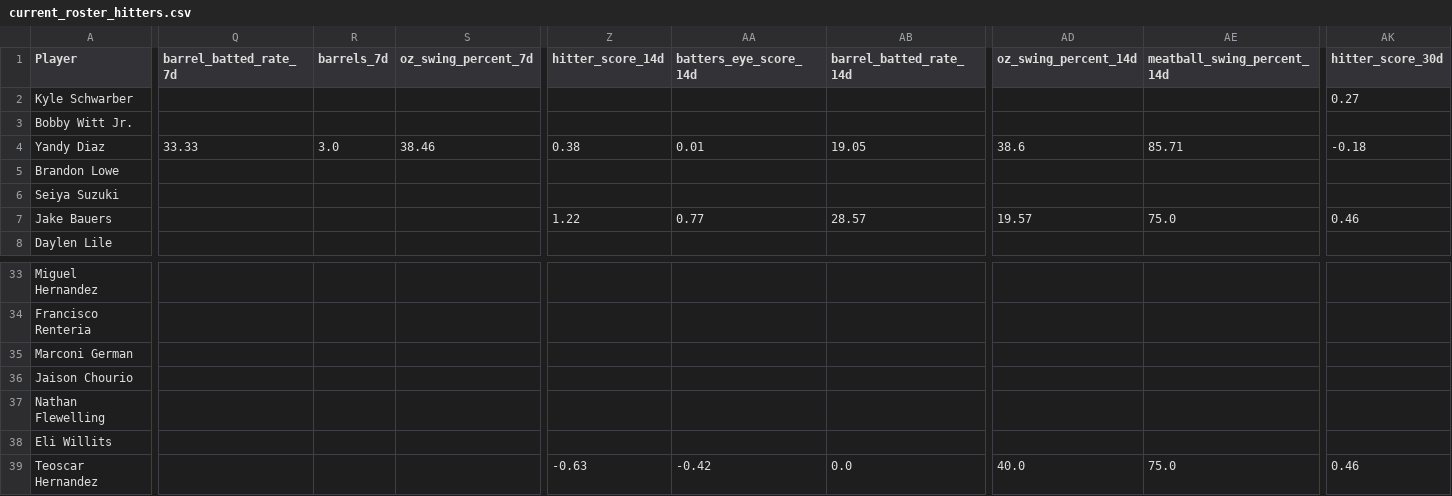
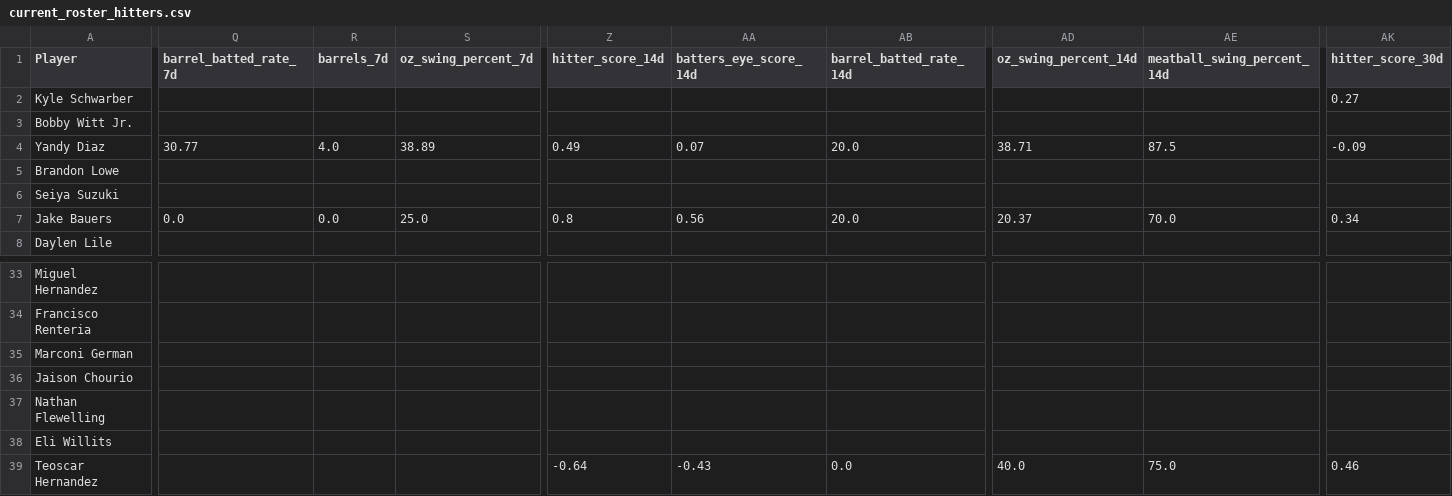
Before and after one commit to youtube-dinner/baseball_analytics, a CSV file: outputs/fantasy_baseball_analytics/current_roster_hitters.csv, drawn as a sheet; only a part is shown, gaps mark what is left out; the diff covers the shown part only; the diff names each change by its address in the sheet, - before the commit and + after, or states it on an @@ line.

```diff
--- a/outputs/fantasy_baseball_analytics/current_roster_hitters.csv
+++ b/outputs/fantasy_baseball_analytics/current_roster_hitters.csv
-Q4 (barrel_batted_rate_7d): 33.33
+Q4 (barrel_batted_rate_7d): 30.77
-R4 (barrels_7d): 3.0
+R4 (barrels_7d): 4.0
-S4 (oz_swing_percent_7d): 38.46
+S4 (oz_swing_percent_7d): 38.89
-Z4 (hitter_score_14d): 0.38
+Z4 (hitter_score_14d): 0.49
-AA4 (batters_eye_score_14d): 0.01
+AA4 (batters_eye_score_14d): 0.07
-AB4 (barrel_batted_rate_14d): 19.05
+AB4 (barrel_batted_rate_14d): 20.0
-AD4 (oz_swing_percent_14d): 38.6
+AD4 (oz_swing_percent_14d): 38.71
-AE4 (meatball_swing_percent_14d): 85.71
+AE4 (meatball_swing_percent_14d): 87.5
-AK4 (hitter_score_30d): -0.18
+AK4 (hitter_score_30d): -0.09
-Q7 (barrel_batted_rate_7d): (empty)
+Q7 (barrel_batted_rate_7d): 0.0
-R7 (barrels_7d): (empty)
+R7 (barrels_7d): 0.0
-S7 (oz_swing_percent_7d): (empty)
+S7 (oz_swing_percent_7d): 25.0
-Z7 (hitter_score_14d): 1.22
+Z7 (hitter_score_14d): 0.8
-AA7 (batters_eye_score_14d): 0.77
+AA7 (batters_eye_score_14d): 0.56
-AB7 (barrel_batted_rate_14d): 28.57
+AB7 (barrel_batted_rate_14d): 20.0
-AD7 (oz_swing_percent_14d): 19.57
+AD7 (oz_swing_percent_14d): 20.37
-AE7 (meatball_swing_percent_14d): 75.0
+AE7 (meatball_swing_percent_14d): 70.0
-AK7 (hitter_score_30d): 0.46
+AK7 (hitter_score_30d): 0.34
-Z39 (hitter_score_14d): -0.63
+Z39 (hitter_score_14d): -0.64
-AA39 (batters_eye_score_14d): -0.42
+AA39 (batters_eye_score_14d): -0.43
```
Also changed, not shown: 27 edited cells elsewhere in this file, outputs/fantasy_baseball_analytics/current_roster_pitchers.csv, outputs/fantasy_baseball_analytics/free_agent_hitters.csv, 9 other files.
